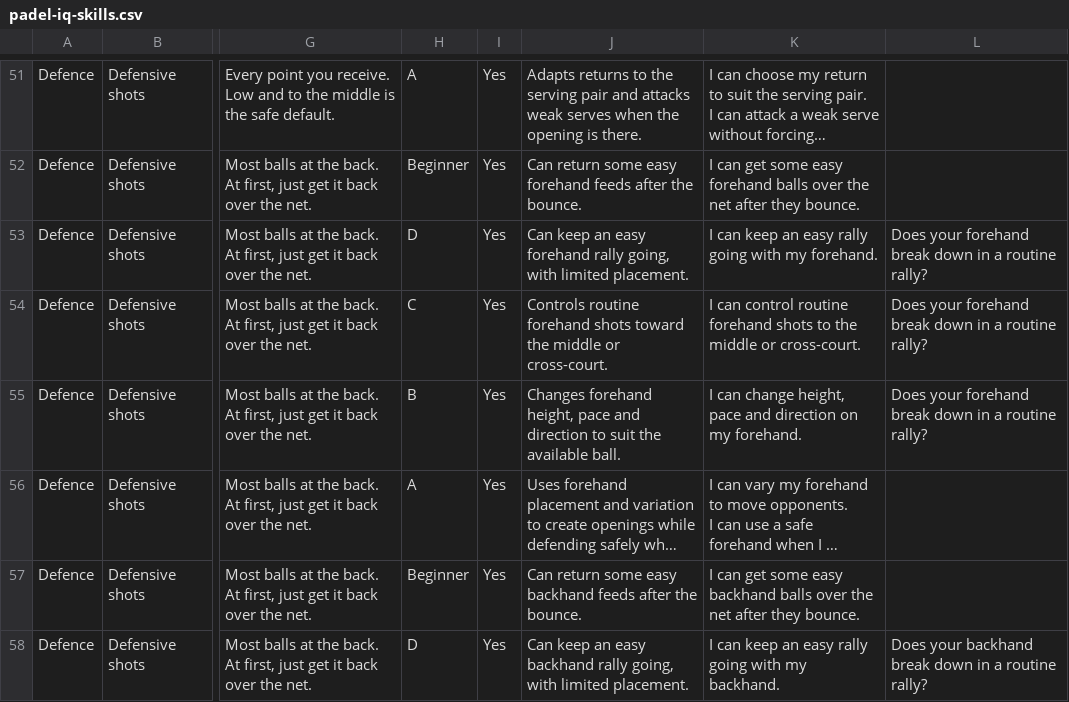
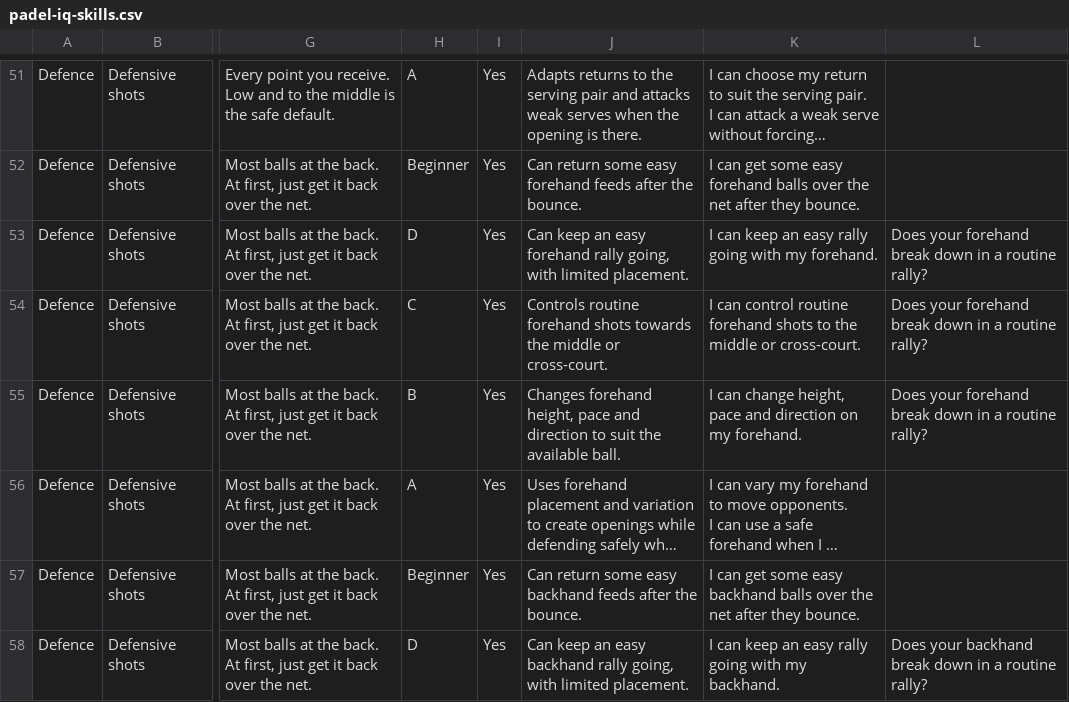
Before and after one commit to richn23/PadelIQ, a CSV file: 2-framework/framework-v3/padel-iq-skills.csv, drawn as a sheet; only a part is shown, gaps mark what is left out; long unchanged cells end in …; the diff covers the shown part only; the diff names each change by its address in the sheet, - before the commit and + after, or states it on an @@ line.

```diff
--- a/2-framework/framework-v3/padel-iq-skills.csv
+++ b/2-framework/framework-v3/padel-iq-skills.csv
-J54: …forehand shots toward the middle…
+J54: …forehand shots towards the middle…
```
Also changed, not shown: 69 edited cells elsewhere in this file, 4 other files.
